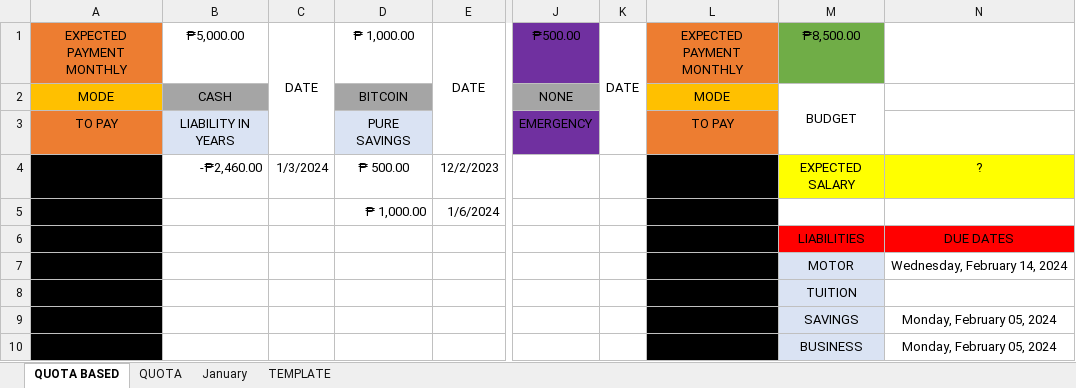
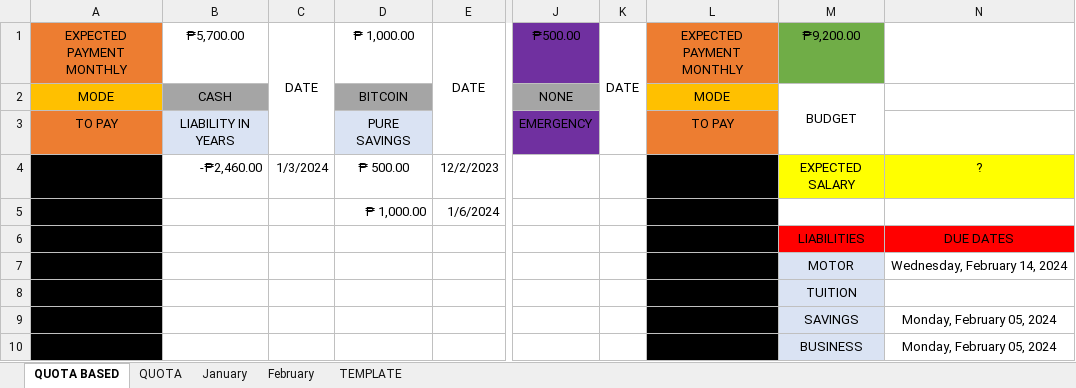
Before and after one commit to prntgab/Documentation, an Excel workbook: PERSONAL BUSINESS/BUDGET 2024.xlsx, sheet QUOTA BASED, drawn as a sheet; only a part is shown, gaps mark what is left out; values as stored, in another font and other column widths than the file's, no borders; the diff names each change by its address in the sheet, - before the commit and + after, or states it on an @@ line.

```diff
--- a/PERSONAL BUSINESS/BUDGET 2024.xlsx (sheet QUOTA BASED)
+++ b/PERSONAL BUSINESS/BUDGET 2024.xlsx (sheet QUOTA BASED)
+sheet tab: February
-B1: ₱5,000.00
+B1: ₱5,700.00
-M1: ₱8,500.00
+M1: ₱9,200.00
```
Also changed, not shown: sheet January, sheet QUOTA, formulas that keep their value.
